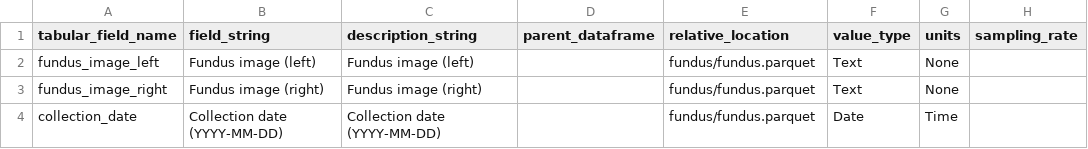
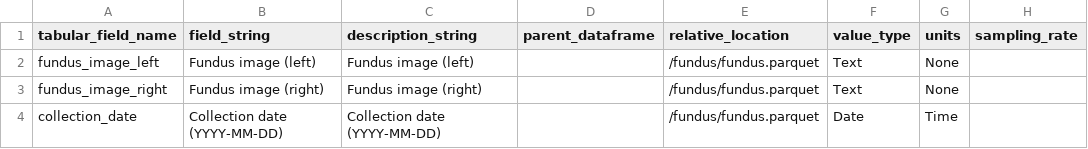
Before and after one commit to pheno-ai/pheno-utils, a CSV file: nbs/examples/fundus/fundus_data_dictionary.csv, drawn as a sheet; only a part is shown; the diff names each change by its address in the sheet, - before the commit and + after, or states it on an @@ line.

```diff
--- a/nbs/examples/fundus/fundus_data_dictionary.csv
+++ b/nbs/examples/fundus/fundus_data_dictionary.csv
-E2:E4 (relative_location): fundus/fundus.parquet
+E2:E4 (relative_location): /fundus/fundus.parquet
```
Also changed, not shown: nbs/examples/cgm/cgm_data_dictionary.csv, nbs/examples/sleep/sleep_data_dictionary.csv.
